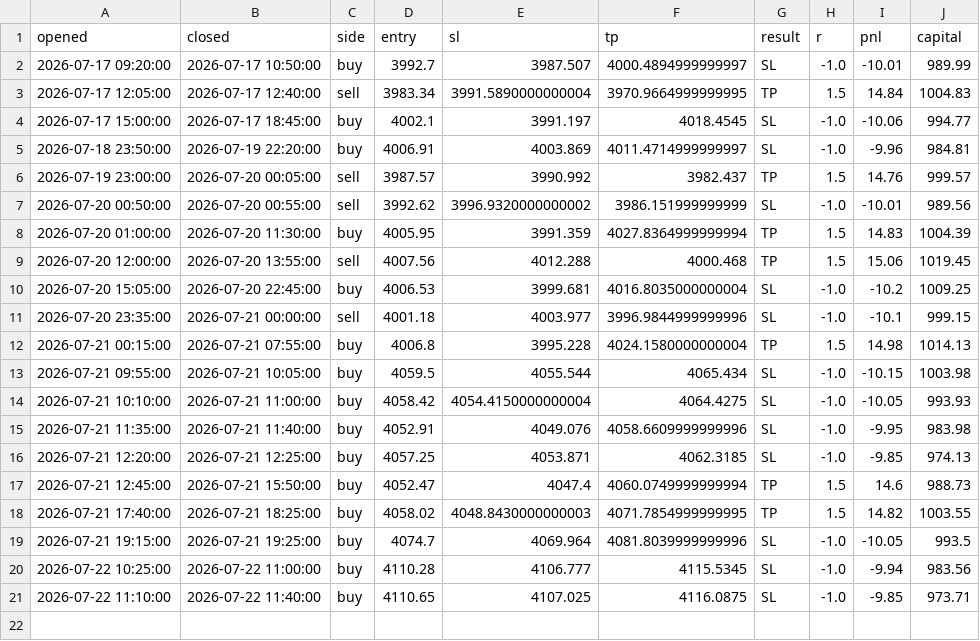
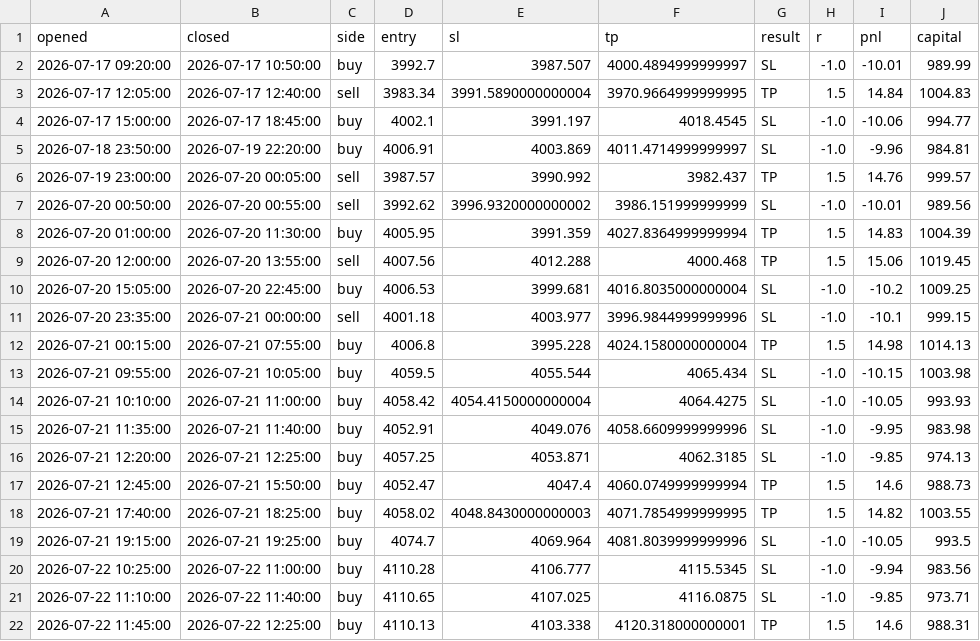
Before and after one commit to ohnonpaslui/New-bot-3, a CSV file: trades/fvg_ifvg.csv, drawn as a sheet.

```diff
--- a/trades/fvg_ifvg.csv
+++ b/trades/fvg_ifvg.csv
@@ -21 +21,2 @@ opened,closed,side,entry,sl,tp,result,r,pnl,capital
 2026-07-22 11:10:00,2026-07-22 11:40:00,buy,4110.65,4107.025,4116.0875,SL,-1.0,-9.85,973.71
+2026-07-22 11:45:00,2026-07-22 12:25:00,buy,4110.13,4103.338,4120.318000000001,TP,1.5,14.6,988.31
```
Also changed, not shown: 1 other file.
